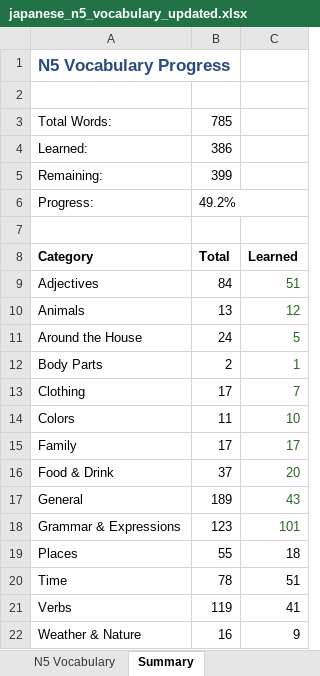
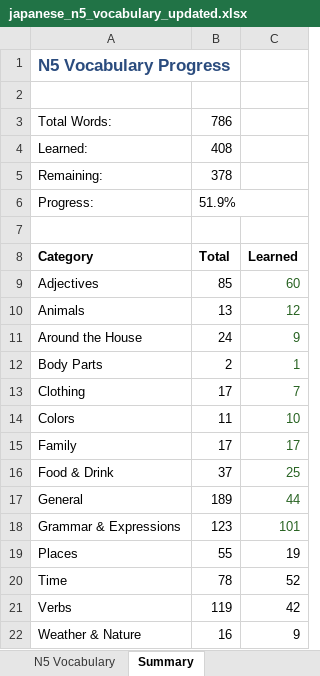
Before and after one commit to StuMan8424-Claude/n5-vocab-app, an Excel workbook: japanese_n5_vocabulary_updated.xlsx, sheet Summary, drawn as a sheet; values as stored, in another font and other column widths than the file's, no borders; the diff names each change by its address in the sheet, - before the commit and + after, or states it on an @@ line.

```diff
--- a/japanese_n5_vocabulary_updated.xlsx (sheet Summary)
+++ b/japanese_n5_vocabulary_updated.xlsx (sheet Summary)
-B3: 785
+B3: 786
-B4: 386
+B4: 408
-B5: 399
+B5: 378
-B6: 49.2%
+B6: 51.9%
-B9: 84
+B9: 85
-C9: 51
+C9: 60
-C11: 5
+C11: 9
-C16: 20
+C16: 25
-C17: 43
+C17: 44
-C19: 18
+C19: 19
-C20: 51
+C20: 52
-C21: 41
+C21: 42
```
Also changed, not shown: sheet N5 Vocabulary.
